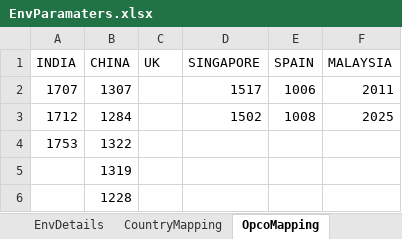
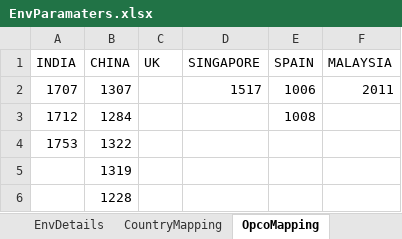
Before and after one commit to Thiyagarajan2022/GlobalTestSuiteAutomation1, an Excel workbook: WppRegpack/TestResource/EnvParamaters.xlsx, sheet OpcoMapping, drawn as a sheet; values as stored, in another font and other column widths than the file's, no borders; the diff names each change by its address in the sheet, - before the commit and + after, or states it on an @@ line.

```diff
--- a/WppRegpack/TestResource/EnvParamaters.xlsx (sheet OpcoMapping)
+++ b/WppRegpack/TestResource/EnvParamaters.xlsx (sheet OpcoMapping)
-D3 (SINGAPORE): 1502
+D3 (SINGAPORE): (empty)
-F3 (MALAYSIA): 2025
+F3 (MALAYSIA): (empty)
```
Also changed, not shown: sheet JIRA_Details, WppRegpack/TestResource/TC_RunManager.xlsx, 40 other files.
